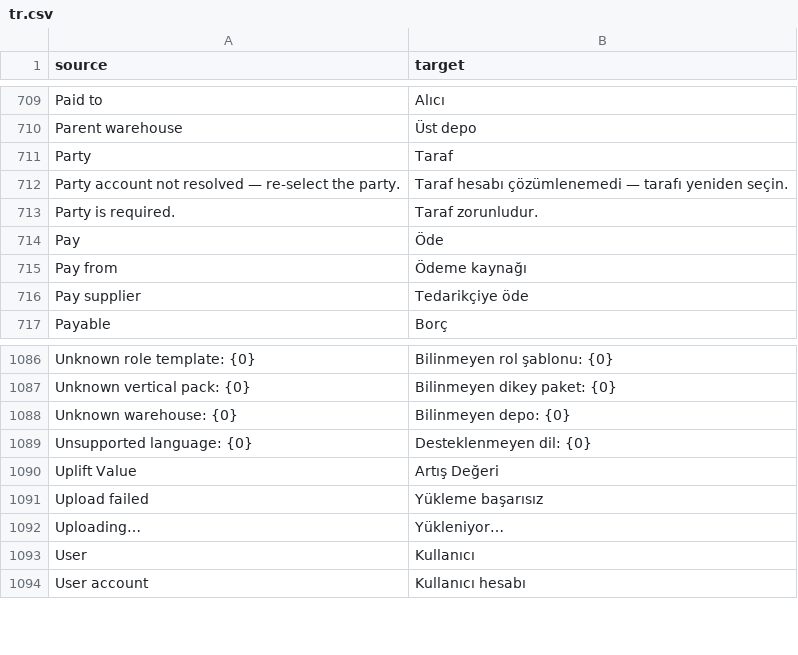
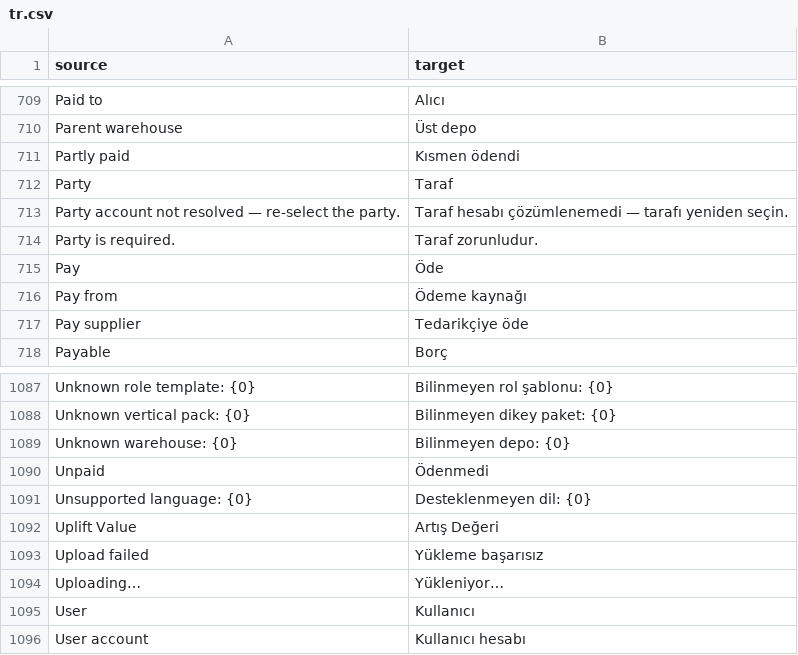
Before and after one commit to zvictory/stabler, a CSV file: stabler/translations/tr.csv, drawn as a sheet; only a part is shown, gaps mark what is left out.

```diff
--- a/stabler/translations/tr.csv
+++ b/stabler/translations/tr.csv
@@ -710,2 +710,3 @@ Paid to,Alıcı
 Parent warehouse,Üst depo
+Partly paid,Kısmen ödendi
 Party,Taraf
@@ -1088,2 +1089,3 @@ Unknown vertical pack: {0},Bilinmeyen dikey paket: {0}
 Unknown warehouse: {0},Bilinmeyen depo: {0}
+Unpaid,Ödenmedi
 Unsupported language: {0},Desteklenmeyen dil: {0}
```
Also changed, not shown: stabler/translations/en.csv, stabler/translations/ru.csv, 4 other files.
